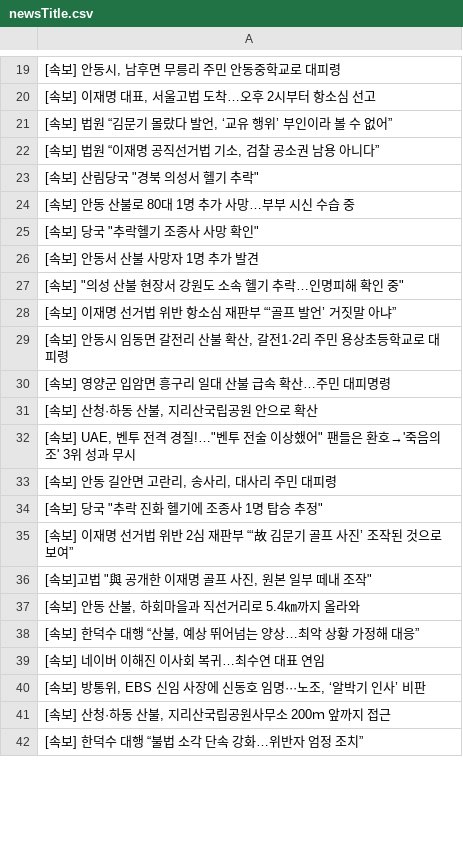
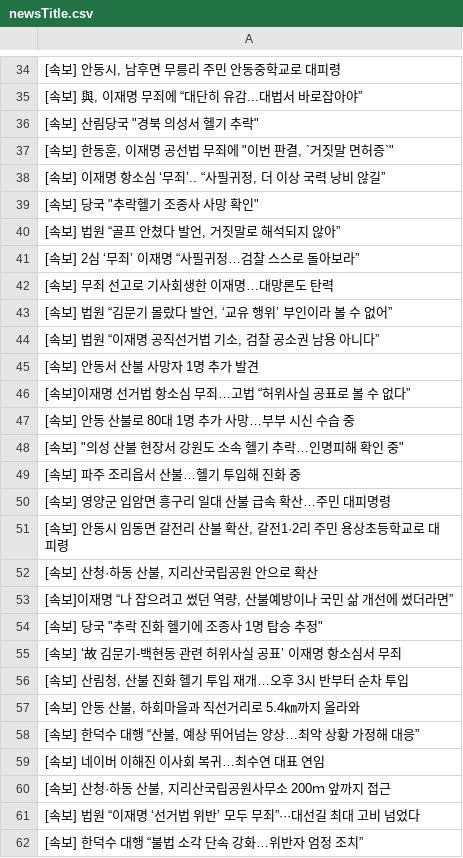
Before and after one commit to junhongkwon/News, a CSV file: newsTitle.csv, drawn as a sheet; only a part is shown, gaps mark what is left out; the diff covers the shown part only.

```diff
--- a/newsTitle.csv
+++ b/newsTitle.csv
@@ -19,19 +34,24 @@
 " [속보] 안동시, 남후면 무릉리 주민 안동중학교로 대피령 "
-" [속보] 이재명 대표, 서울고법 도착…오후 2시부터 항소심 선고 "
+" [속보] 與, 이재명 무죄에 “대단히 유감...대법서 바로잡아야” "
+" [속보] 산림당국 ""경북 의성서 헬기 추락"" "
+" [속보] 한동훈, 이재명 공선법 무죄에 ""이번 판결, `거짓말 면허증`"" "
+" [속보] 이재명 항소심 ‘무죄’.. “사필귀정, 더 이상 국력 낭비 않길” "
+" [속보] 당국 ""추락헬기 조종사 사망 확인"" "
+" [속보] 법원 “골프 안쳤다 발언, 거짓말로 해석되지 않아” "
+ [속보] 2심 ‘무죄’ 이재명 “사필귀정…검찰 스스로 돌아보라”
+ [속보] 무죄 선고로 기사회생한 이재명…대망론도 탄력
 " [속보] 법원 “김문기 몰랐다 발언, ‘교유 행위’ 부인이라 볼 수 없어” "
 " [속보] 법원 “이재명 공직선거법 기소, 검찰 공소권 남용 아니다” "
-" [속보] 산림당국 ""경북 의성서 헬기 추락"" "
+ [속보] 안동서 산불 사망자 1명 추가 발견
+ [속보]이재명 선거법 항소심 무죄…고법 “허위사실 공표로 볼 수 없다”
  [속보] 안동 산불로 80대 1명 추가 사망…부부 시신 수습 중
-" [속보] 당국 ""추락헬기 조종사 사망 확인"" "
- [속보] 안동서 산불 사망자 1명 추가 발견
 " [속보] ""의성 산불 현장서 강원도 소속 헬기 추락…인명피해 확인 중"" "
- [속보] 이재명 선거법 위반 항소심 재판부 “‘골프 발언’ 거짓말 아냐”
+ [속보] 파주 조리읍서 산불…헬기 투입해 진화 중
+ [속보] 영양군 입암면 흥구리 일대 산불 급속 확산…주민 대피명령
 " [속보] 안동시 임동면 갈전리 산불 확산, 갈전1·2리 주민 용상초등학교로 대피령 "
- [속보] 영양군 입암면 흥구리 일대 산불 급속 확산…주민 대피명령
 " [속보] 산청·하동 산불, 지리산국립공원 안으로 확산 "
-" [속보] UAE, 벤투 전격 경질!…""벤투 전술 이상했어"" 팬들은 환호→'죽음의 조' 3위 성과 무시 "
-" [속보] 안동 길안면 고란리, 송사리, 대사리 주민 대피령 "
+" [속보]이재명 “나 잡으려고 썼던 역량, 산불예방이나 국민 삶 개선에 썼더라면” "
 " [속보] 당국 ""추락 진화 헬기에 조종사 1명 탑승 추정"" "
- [속보] 이재명 선거법 위반 2심 재판부 “‘故 김문기 골프 사진’ 조작된 것으로 보여”
-" [속보]고법 ""與 공개한 이재명 골프 사진, 원본 일부 떼내 조작"" "
+ [속보] ‘故 김문기-백현동 관련 허위사실 공표’ 이재명 항소심서 무죄
+" [속보] 산림청, 산불 진화 헬기 투입 재개…오후 3시 반부터 순차 투입 "
 " [속보] 안동 산불, 하회마을과 직선거리로 5.4㎞까지 올라와 "
@@ -39,4 +59,4 @@
  [속보] 네이버 이해진 이사회 복귀…최수연 대표 연임
-" [속보] 방통위, EBS 신임 사장에 신동호 임명···노조, ‘알박기 인사’ 비판 "
 " [속보] 산청·하동 산불, 지리산국립공원사무소 200ｍ 앞까지 접근 "
+ [속보] 법원 “이재명 ‘선거법 위반’ 모두 무죄”···대선길 최대 고비 넘었다
  [속보] 한덕수 대행 “불법 소각 단속 강화…위반자 엄정 조치”
```
Also changed, not shown: 30 added rows, 34 removed rows, 2 moved rows and 23 edited cells elsewhere in this file.
